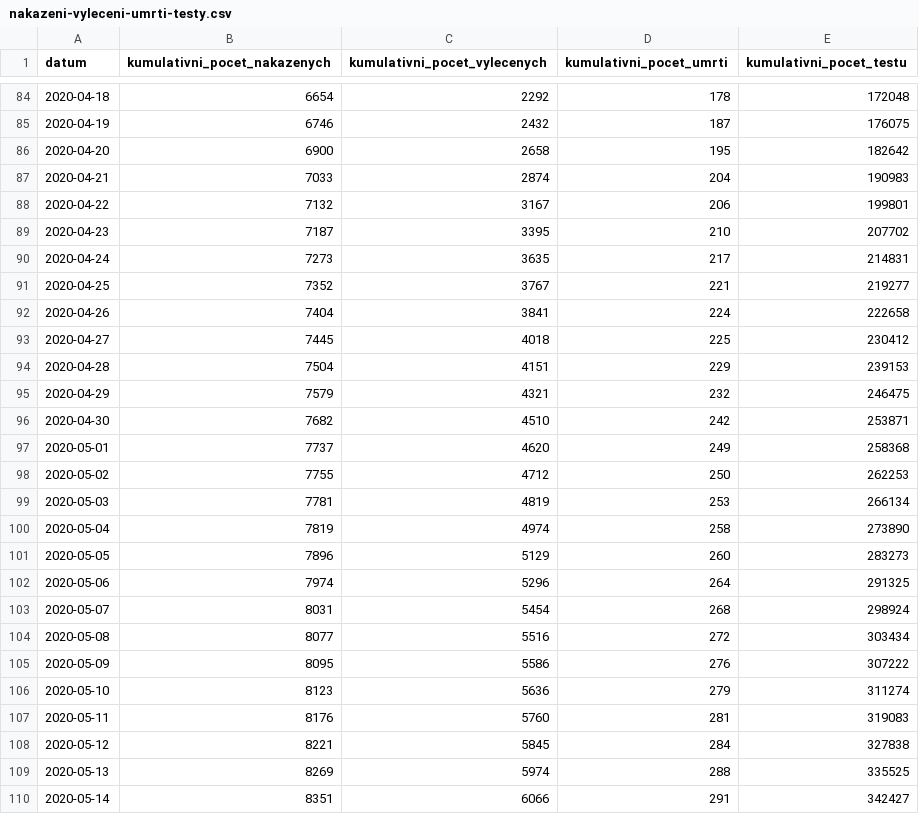
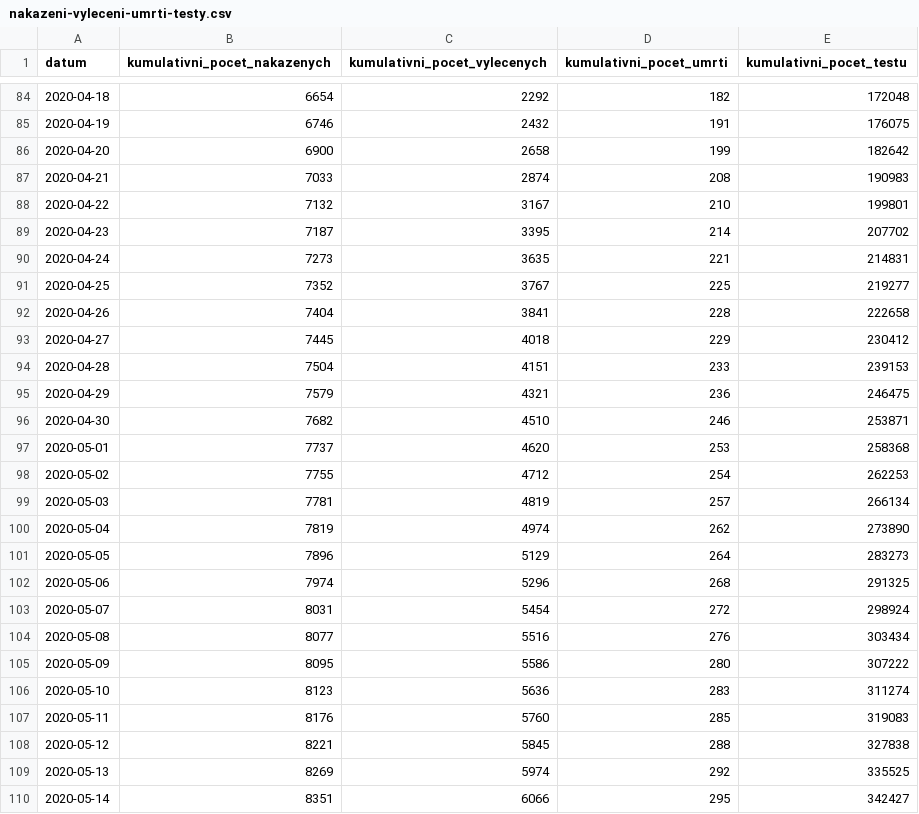
Before and after one commit to martin-majlis/covid-19, a CSV file: data/backup/onemocneni-aktualne.mzcr.cz_covid-19-v2/nakazeni-vyleceni-umrti-testy.csv, drawn as a sheet; only a part is shown, gaps mark what is left out; the diff covers the shown part only.

```diff
--- a/data/backup/onemocneni-aktualne.mzcr.cz_covid-19-v2/nakazeni-vyleceni-umrti-testy.csv
+++ b/data/backup/onemocneni-aktualne.mzcr.cz_covid-19-v2/nakazeni-vyleceni-umrti-testy.csv
@@ -84,27 +84,27 @@
-2020-04-18,6654,2292,178,172048
-2020-04-19,6746,2432,187,176075
-2020-04-20,6900,2658,195,182642
-2020-04-21,7033,2874,204,190983
-2020-04-22,7132,3167,206,199801
-2020-04-23,7187,3395,210,207702
-2020-04-24,7273,3635,217,214831
-2020-04-25,7352,3767,221,219277
-2020-04-26,7404,3841,224,222658
-2020-04-27,7445,4018,225,230412
-2020-04-28,7504,4151,229,239153
-2020-04-29,7579,4321,232,246475
-2020-04-30,7682,4510,242,253871
-2020-05-01,7737,4620,249,258368
-2020-05-02,7755,4712,250,262253
-2020-05-03,7781,4819,253,266134
-2020-05-04,7819,4974,258,273890
-2020-05-05,7896,5129,260,283273
-2020-05-06,7974,5296,264,291325
-2020-05-07,8031,5454,268,298924
-2020-05-08,8077,5516,272,303434
-2020-05-09,8095,5586,276,307222
-2020-05-10,8123,5636,279,311274
-2020-05-11,8176,5760,281,319083
-2020-05-12,8221,5845,284,327838
-2020-05-13,8269,5974,288,335525
-2020-05-14,8351,6066,291,342427
+2020-04-18,6654,2292,182,172048
+2020-04-19,6746,2432,191,176075
+2020-04-20,6900,2658,199,182642
+2020-04-21,7033,2874,208,190983
+2020-04-22,7132,3167,210,199801
+2020-04-23,7187,3395,214,207702
+2020-04-24,7273,3635,221,214831
+2020-04-25,7352,3767,225,219277
+2020-04-26,7404,3841,228,222658
+2020-04-27,7445,4018,229,230412
+2020-04-28,7504,4151,233,239153
+2020-04-29,7579,4321,236,246475
+2020-04-30,7682,4510,246,253871
+2020-05-01,7737,4620,253,258368
+2020-05-02,7755,4712,254,262253
+2020-05-03,7781,4819,257,266134
+2020-05-04,7819,4974,262,273890
+2020-05-05,7896,5129,264,283273
+2020-05-06,7974,5296,268,291325
+2020-05-07,8031,5454,272,298924
+2020-05-08,8077,5516,276,303434
+2020-05-09,8095,5586,280,307222
+2020-05-10,8123,5636,283,311274
+2020-05-11,8176,5760,285,319083
+2020-05-12,8221,5845,288,327838
+2020-05-13,8269,5974,292,335525
+2020-05-14,8351,6066,295,342427
```
Also changed, not shown: 113 edited cells elsewhere in this file, 12 other files.
